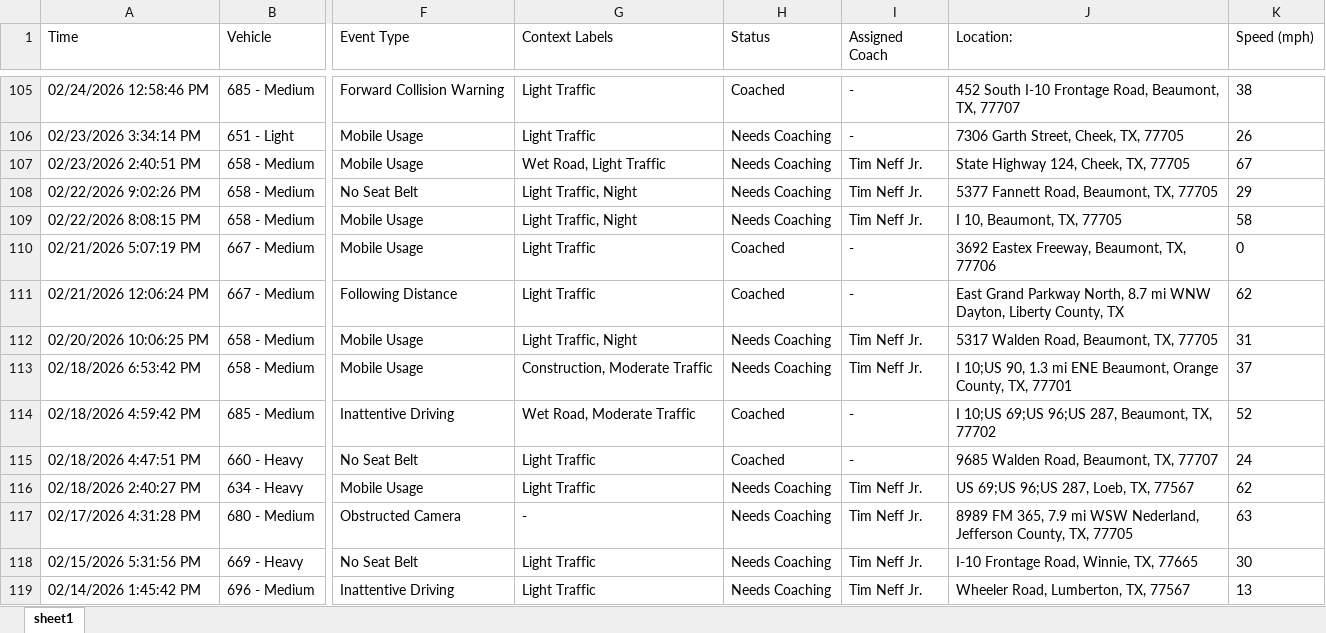
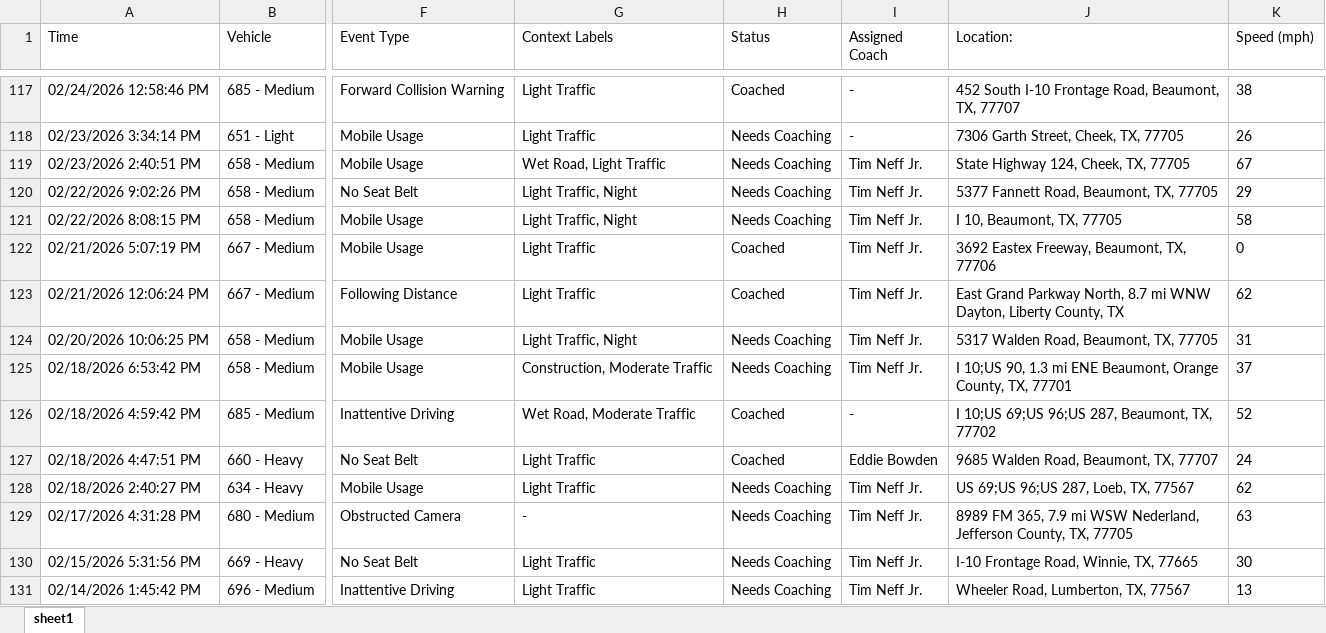
Before and after one commit to jmullins-DEN/tnt-wrecker, an Excel workbook: camera_events.xlsx, sheet sheet1, drawn as a sheet; only a part is shown, gaps mark what is left out; values as stored, in another font and other column widths than the file's, no borders; addresses are those after the commit; the diff covers the shown part only; the diff names each change by its address in the sheet, - before the commit and + after, or states it on an @@ line.

```diff
--- a/camera_events.xlsx (sheet sheet1)
+++ b/camera_events.xlsx (sheet sheet1)
-I122:I123 (Assigned Coach): -
+I122:I123 (Assigned Coach): Tim Neff Jr.
-I127 (Assigned Coach): -
+I127 (Assigned Coach): Eddie Bowden
```
Also changed, not shown: 12 added rows, 10 removed rows and 13 edited cells elsewhere in this sheet, training.xlsx.
